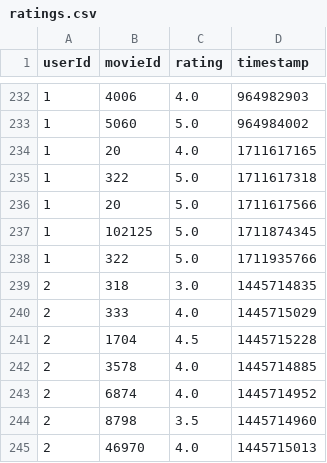
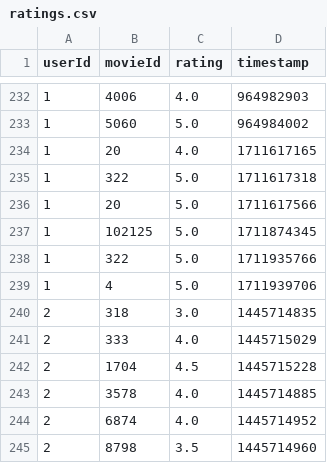
Before and after one commit to BengRhui/Movie_Recommendation_System, a CSV file: textfile/ratings.csv, drawn as a sheet; only a part is shown, gaps mark what is left out; the shorter side is filled out with more unchanged rows; the diff names each change by its address in the sheet, - before the commit and + after, or states it on an @@ line.

```diff
--- a/textfile/ratings.csv
+++ b/textfile/ratings.csv
+row 239: 1 | 4 | 5.0 | 1711939706
```
Also changed, not shown: 3 other files.
